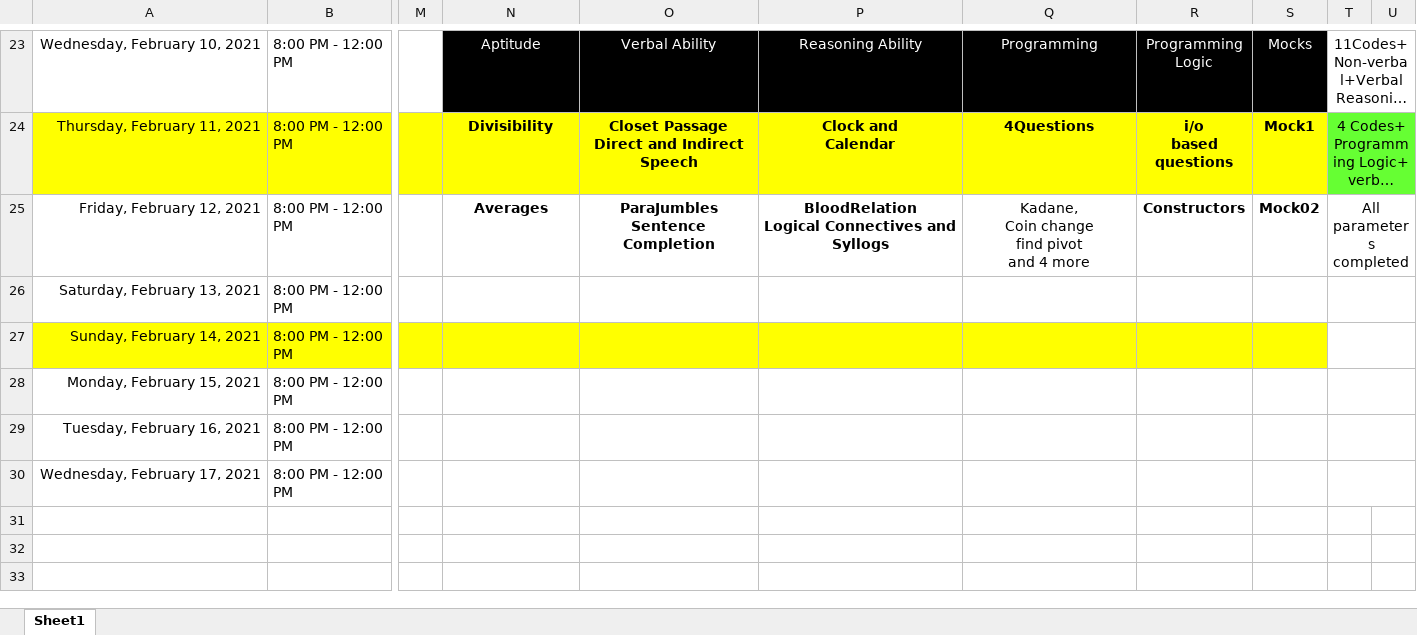
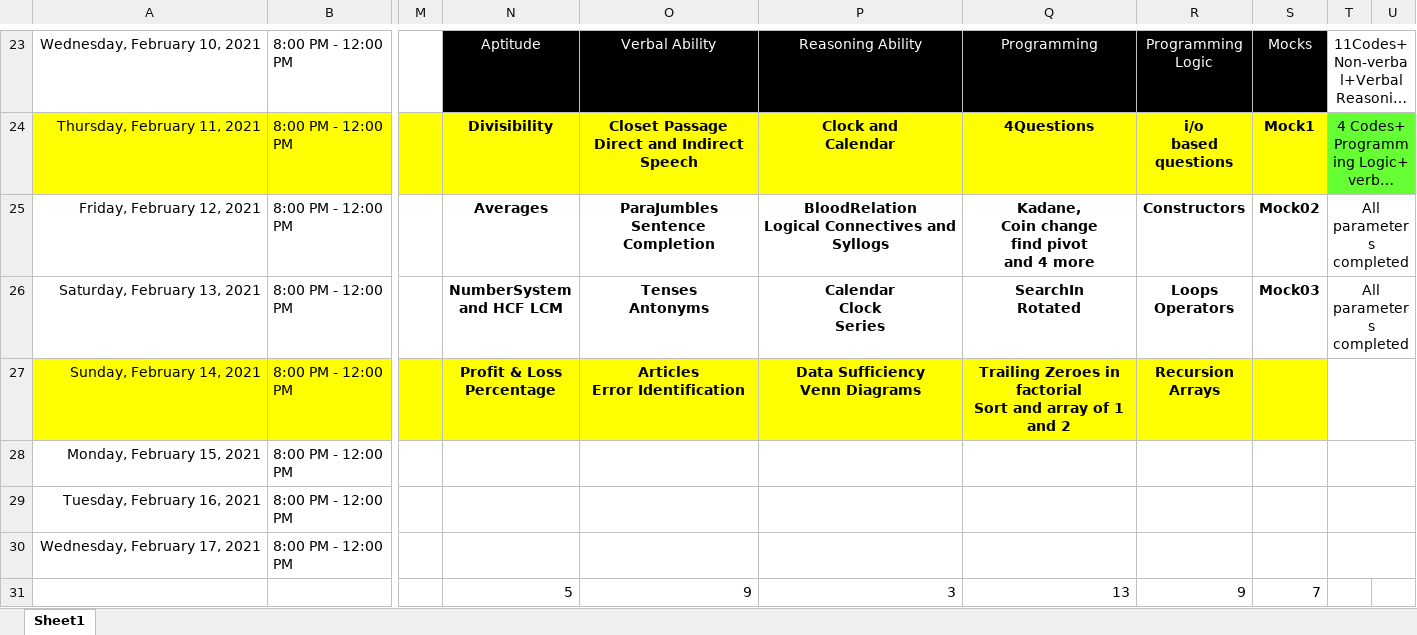
Before and after one commit to hanisntsolo/crackingTheCodeInterview, an Excel workbook: TCS NQT Schedule.xlsx, sheet Sheet1, drawn as a sheet; only a part is shown, gaps mark what is left out; long unchanged cells end in …; values as stored, in another font and other column widths than the file's, no borders; rows hold the shown columns only; ↵ is a line break in a cell; the diff names each change by its address in the sheet, - before the commit and + after, or states it on an @@ line.

```diff
--- a/TCS NQT Schedule.xlsx (sheet Sheet1)
+++ b/TCS NQT Schedule.xlsx (sheet Sheet1)
-Q25 bold: off
+Q25 bold: on
-N26: (empty)
+N26: NumberSystem ↵ and HCF LCM
-O26: (empty)
+O26: Tenses ↵ Antonyms
-P26: (empty)
+P26: Calendar ↵ Clock ↵ Series
-Q26: (empty)
+Q26: SearchIn ↵ Rotated
-R26: (empty)
+R26: Loops ↵ Operators
-S26: (empty)
+S26: Mock03
-T26: (empty)
+T26: All parameters completed
-N27: (empty)
+N27: Profit & Loss ↵ Percentage
-O27: (empty)
+O27: Articles ↵ Error Identification
-P27: (empty)
+P27: Data Sufficiency ↵ Venn Diagrams
-Q27: (empty)
+Q27: Trailing Zeroes in factorial ↵ Sort and array of 1 and 2
-R27: (empty)
+R27: Recursion ↵ Arrays
+row 31:  |  |  | 5 | 9 | 3 | 13 | 9 | 7
```
Also changed, not shown: 6 other files.
